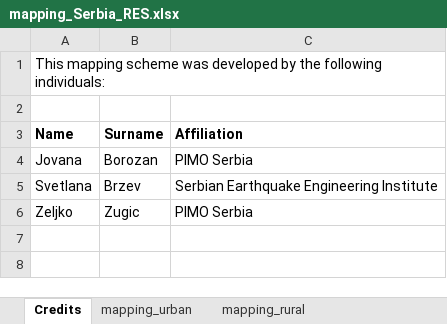
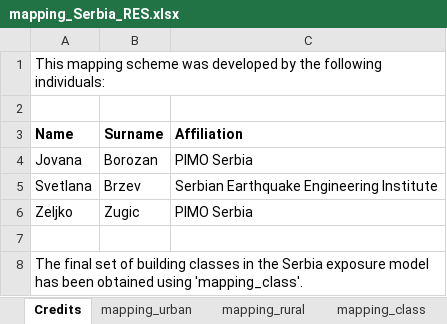
Before and after one commit to hcrowley/esrm20_exposure, an Excel workbook: res_mapping_schemes/mapping_Serbia_RES.xlsx, sheet Credits, drawn as a sheet; values as stored, in another font and other column widths than the file's, no borders; the diff names each change by its address in the sheet, - before the commit and + after, or states it on an @@ line.

Commit message:
Update mapping_Serbia_RES.xlsx

```diff
--- a/res_mapping_schemes/mapping_Serbia_RES.xlsx (sheet Credits)
+++ b/res_mapping_schemes/mapping_Serbia_RES.xlsx (sheet Credits)
+sheet tab: mapping_class
+row 7: (empty)
+row 8: The final set of building classes in the Serbia exposure model has been obtained using 'mapping_class'.
```
